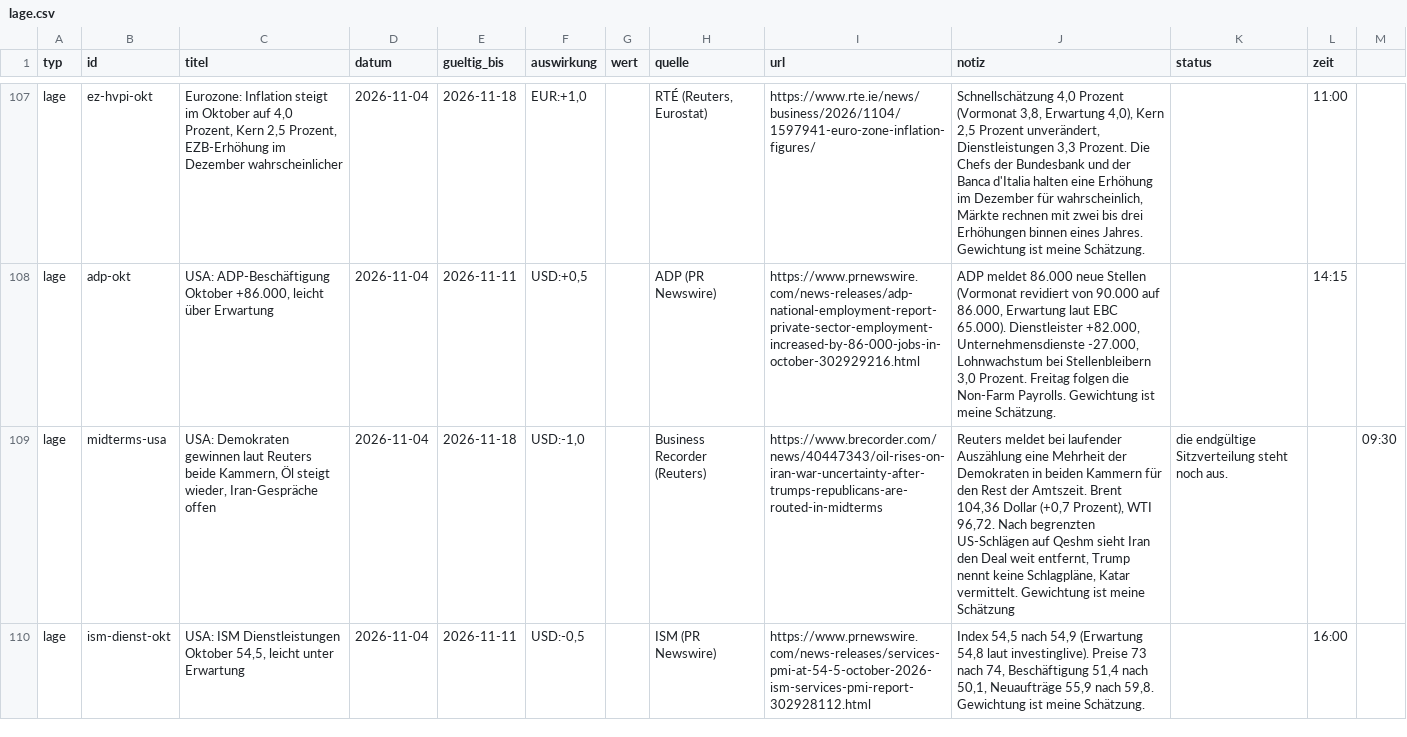
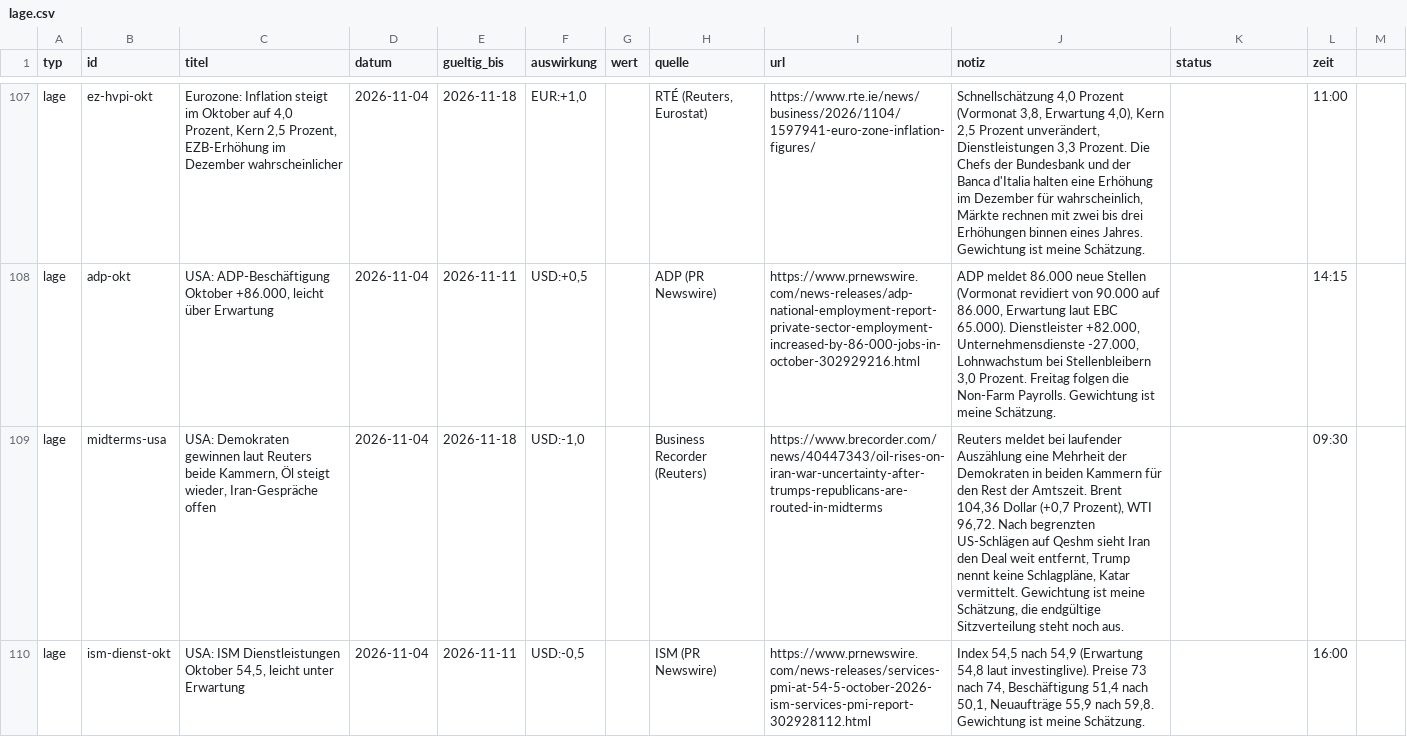
Before and after one commit to michelbrueck25-eng/journal-daten, a CSV file: lage.csv, drawn as a sheet; only a part is shown, gaps mark what is left out; the diff names each change by its address in the sheet, - before the commit and + after, or states it on an @@ line.

```diff
--- a/lage.csv
+++ b/lage.csv
-J109 (notiz): …ist meine Schätzung
+J109 (notiz): …ist meine Schätzung, die endgültige Sitzverteilung steht noch aus.
-K109 (status): die endgültige Sitzverteilung steht noch aus.
+K109 (status): (empty)
-L109 (zeit): (empty)
+L109 (zeit): 09:30
-M109: 09:30
+M109: (empty)
```
